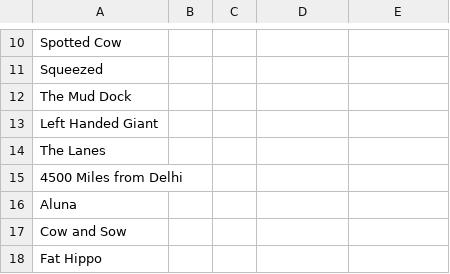
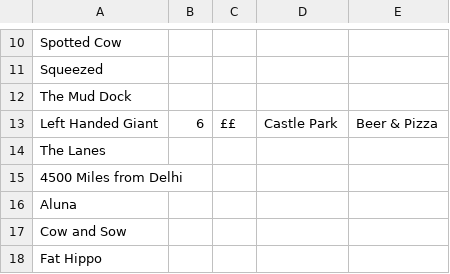
Before and after one commit to RhysAlfShaw/RhysAlfShaw.github.io, a CSV file: food/data.csv, drawn as a sheet; only a part is shown, gaps mark what is left out.

Commit message:
adding rating for lhg

```diff
--- a/food/data.csv
+++ b/food/data.csv
@@ -12,3 +12,3 @@ Squeezed,,,,
 The Mud Dock,,,,
-Left Handed Giant,,,,
+Left Handed Giant,6,££,Castle Park,Beer & Pizza
 The Lanes,,,,
```
